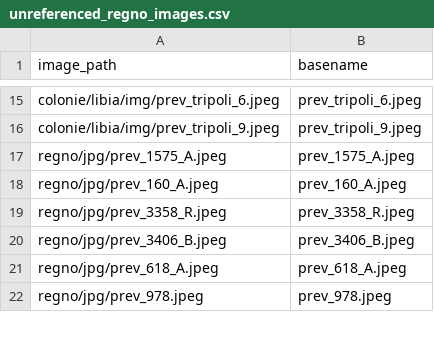
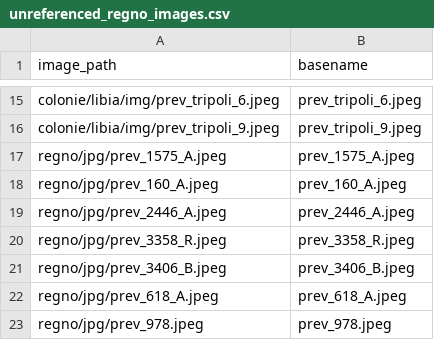
Before and after one commit to francyphil/francyphil.github.io, a CSV file: unreferenced_regno_images.csv, drawn as a sheet; only a part is shown, gaps mark what is left out.

```diff
--- a/unreferenced_regno_images.csv
+++ b/unreferenced_regno_images.csv
@@ -18,2 +18,3 @@ regno/jpg/prev_1575_A.jpeg,prev_1575_A.jpeg
 regno/jpg/prev_160_A.jpeg,prev_160_A.jpeg
+regno/jpg/prev_2446_A.jpeg,prev_2446_A.jpeg
 regno/jpg/prev_3358_R.jpeg,prev_3358_R.jpeg
```
Also changed, not shown: 55 other files.
